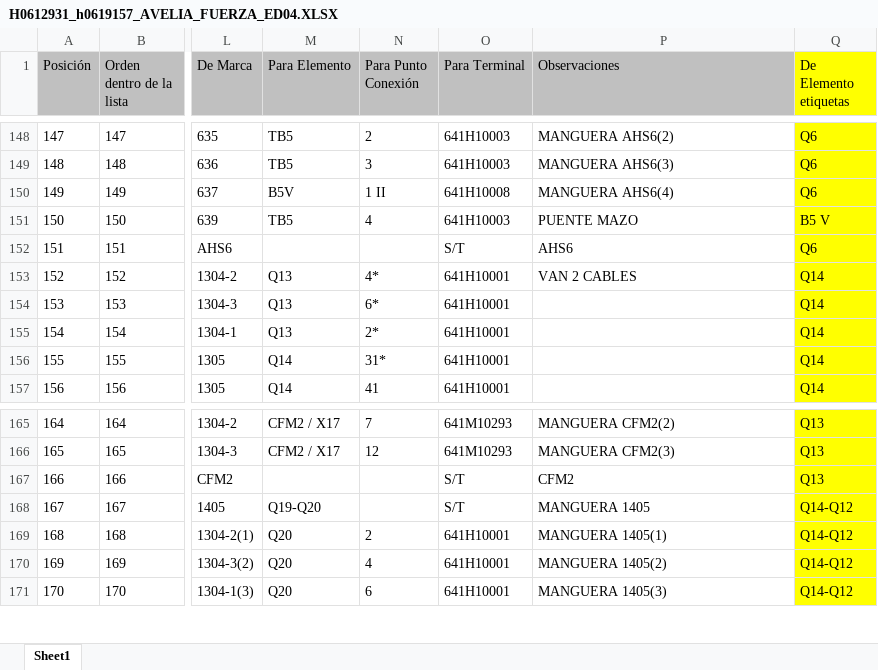
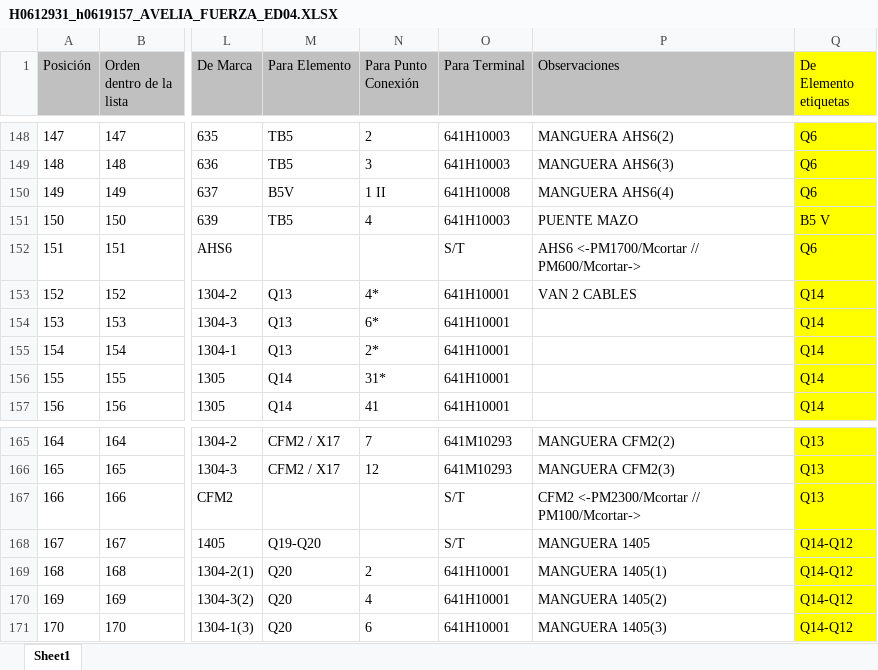
Before and after one commit to victorestebanmartin-design/APP-ENGASTADO-SQL, an Excel workbook: data/cortes/H0612931_h0619157_AVELIA_FUERZA_ED04.XLSX, sheet Sheet1, drawn as a sheet; only a part is shown, gaps mark what is left out; values as stored, in another font and other column widths than the file's, no borders; the diff covers the shown part only; the diff names each change by its address in the sheet, - before the commit and + after, or states it on an @@ line.

Commit message:
fix: buscar <- o -> en cualquier parte de observaciones, no solo al inicio

```diff
--- a/data/cortes/H0612931_h0619157_AVELIA_FUERZA_ED04.XLSX (sheet Sheet1)
+++ b/data/cortes/H0612931_h0619157_AVELIA_FUERZA_ED04.XLSX (sheet Sheet1)
-P152 (Observaciones): AHS6
+P152 (Observaciones): AHS6 <-PM1700/Mcortar // PM600/Mcortar->
-P167 (Observaciones): CFM2
+P167 (Observaciones): CFM2 <-PM2300/Mcortar // PM100/Mcortar->
```
Also changed, not shown: 12 edited cells elsewhere in this sheet, 1 other file.
